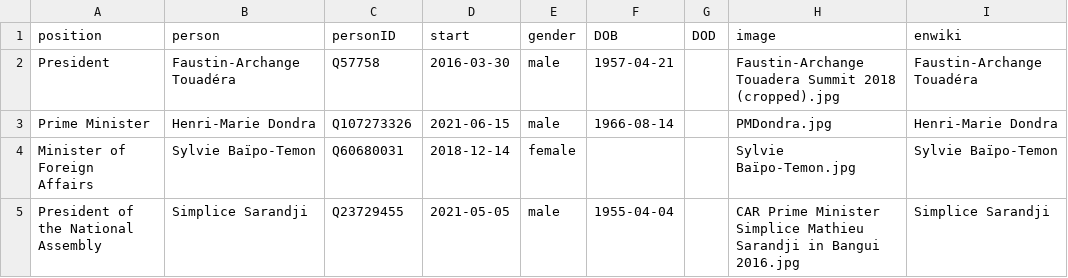
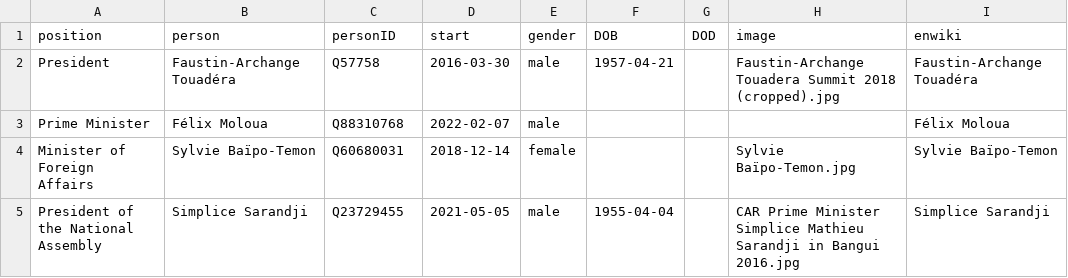
Before and after one commit to every-politician-scrapers/central-african-republic, a CSV file: html/current.csv, drawn as a sheet.

```diff
--- a/html/current.csv
+++ b/html/current.csv
@@ -2,3 +2,3 @@ position,person,personID,start,gender,DOB,DOD,image,enwiki
 President,Faustin-Archange Touadéra,Q57758,2016-03-30,male,1957-04-21,,Faustin-Archange Touadera Summit 2018 (cropped).jpg,Faustin-Archange Touadéra
-Prime Minister,Henri-Marie Dondra,Q107273326,2021-06-15,male,1966-08-14,,PMDondra.jpg,Henri-Marie Dondra
+Prime Minister,Félix Moloua,Q88310768,2022-02-07,male,,,,Félix Moloua
 Minister of Foreign Affairs,Sylvie Baïpo-Temon,Q60680031,2018-12-14,female,,,Sylvie Baïpo-Temon.jpg,Sylvie Baïpo-Temon
```
Also changed, not shown: html/holders21.csv, 1 other file.
